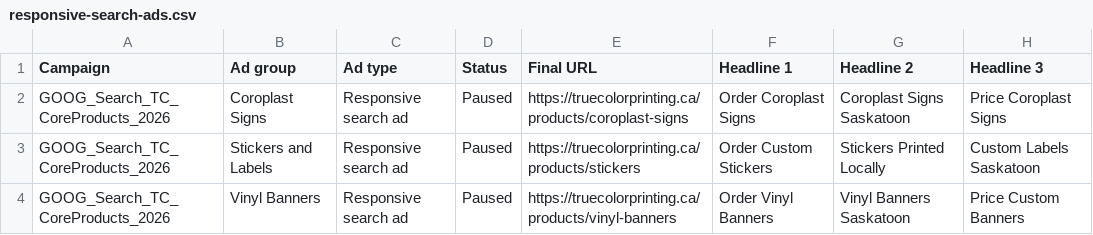
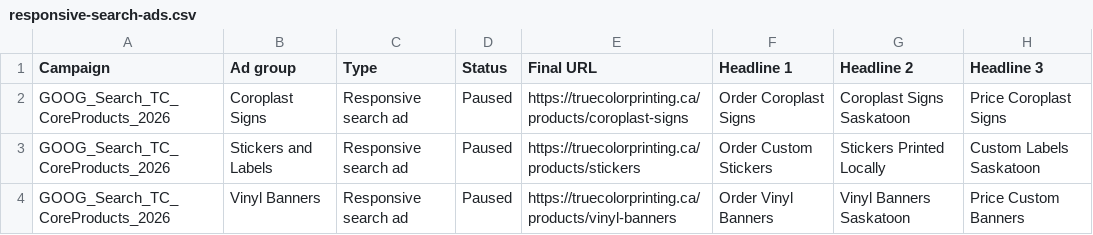
Before and after one commit to tubby124/truecolor-estimator, a CSV file: docs/paid-search/generated/responsive-search-ads.csv, drawn as a sheet; only a part is shown; the diff names each change by its address in the sheet, - before the commit and + after, or states it on an @@ line.

```diff
--- a/docs/paid-search/generated/responsive-search-ads.csv
+++ b/docs/paid-search/generated/responsive-search-ads.csv
-C1: Ad type
+C1: Type
```
Also changed, not shown: docs/paid-search/generated/campaign-negatives.csv, docs/paid-search/generated/campaigns.csv, 8 other files.
